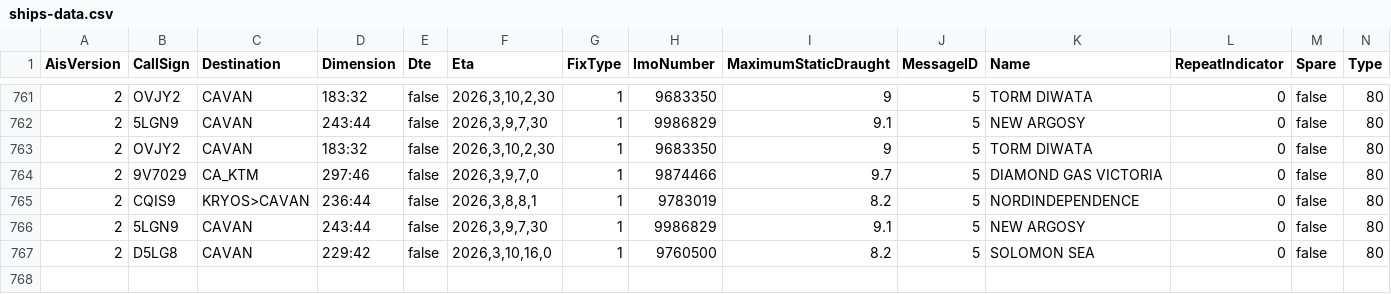
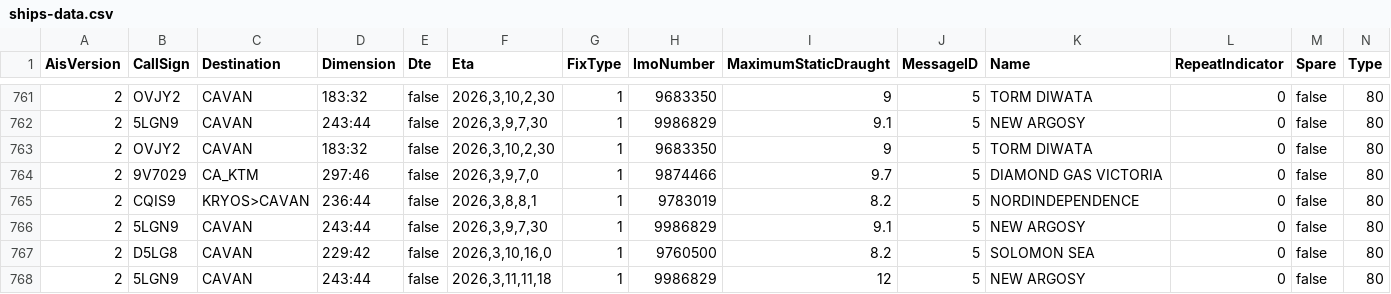
Before and after one commit to vs-postmedia/tanker-tracker, a CSV file: data/ships-data.csv, drawn as a sheet; only a part is shown, gaps mark what is left out; rows hold the shown columns only; the diff names each change by its address in the sheet, - before the commit and + after, or states it on an @@ line.

```diff
--- a/data/ships-data.csv
+++ b/data/ships-data.csv
+row 768: 2 | 5LGN9 | CAVAN | 243:44 | false | 2026,3,11,11,18 | 1 | 9986829 | 12 | 5 | NEW ARGOSY | 0 | false | 80
```
Also changed, not shown: data/output/ships-cumulative.csv, data/output/ships-daily.csv, 5 other files.
